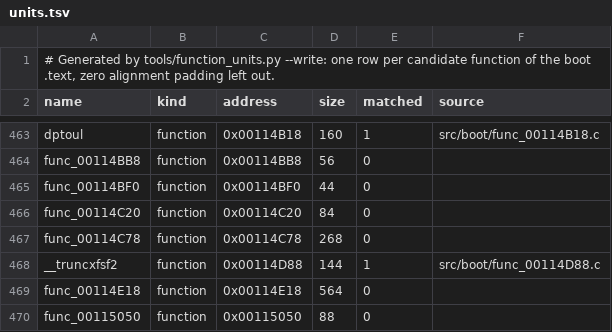
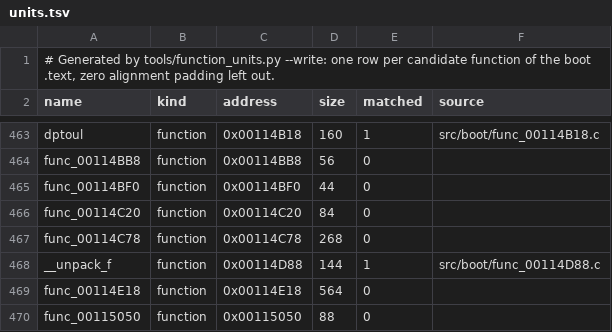
Before and after one commit to OpenRAC/rac-sac-decomp, a TSV file: config/boot/units.tsv, drawn as a sheet; only a part is shown, gaps mark what is left out.

```diff
--- a/config/boot/units.tsv
+++ b/config/boot/units.tsv
@@ -467,3 +467,3 @@ func_00114C20	function	0x00114C20	84	0
 func_00114C78	function	0x00114C78	268	0	
-__truncxfsf2	function	0x00114D88	144	1	src/boot/func_00114D88.c
+__unpack_f	function	0x00114D88	144	1	src/boot/func_00114D88.c
 func_00114E18	function	0x00114E18	564	0	
```
Also changed, not shown: config/boot/body_sources.tsv, 10 other files.
